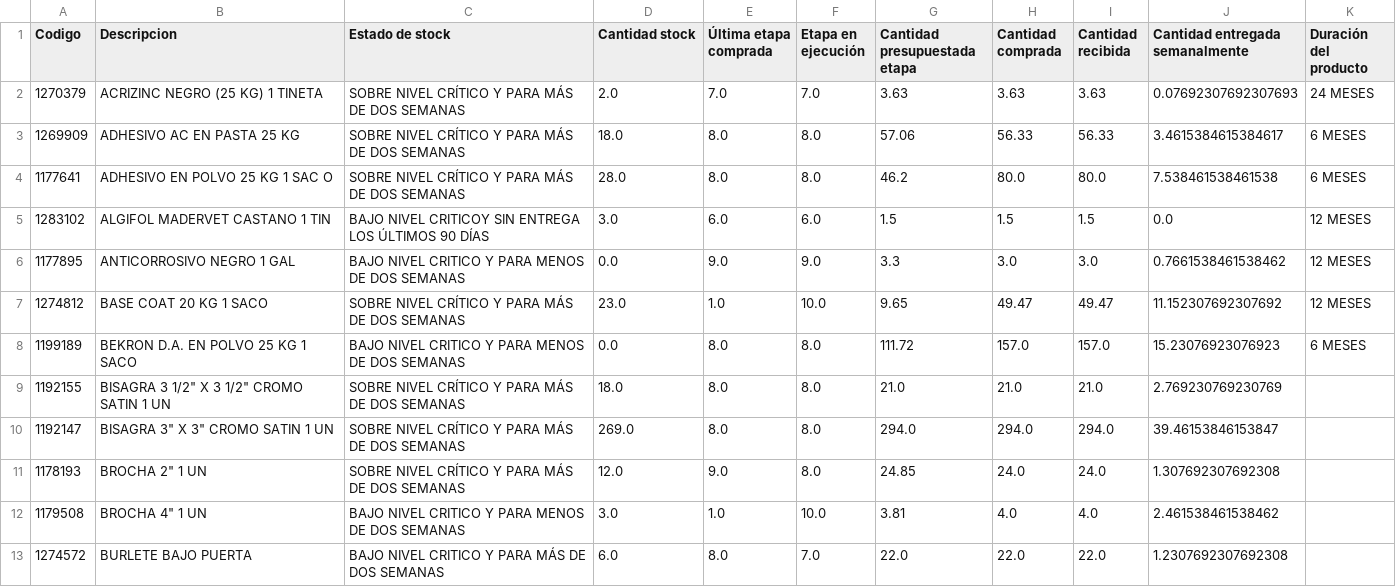
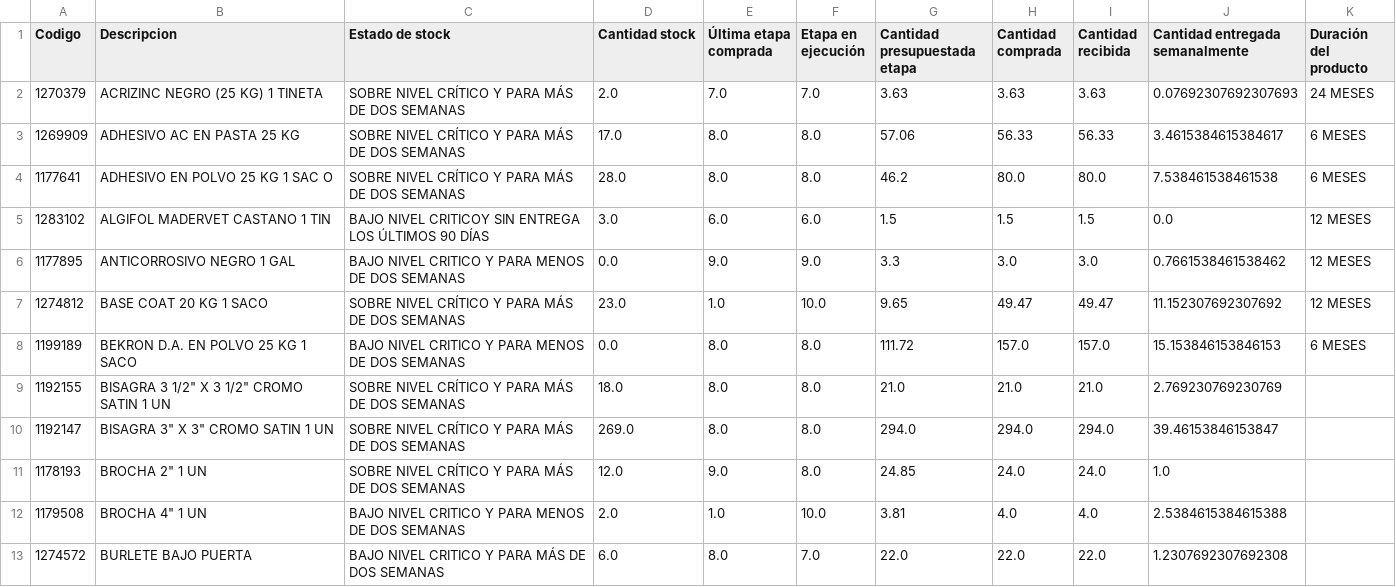
Before and after one commit to vsanma97/BRISAS-DE-MACHALI, a CSV file: productos.csv, drawn as a sheet; only a part is shown; the diff covers the shown part only.

Commit message:
Add files via upload

```diff
--- a/productos.csv
+++ b/productos.csv
@@ -2,3 +2,3 @@
 1270379,ACRIZINC NEGRO (25 KG) 1 TINETA,SOBRE NIVEL CRÍTICO Y PARA MÁS DE DOS SEMANAS,2.0,7.0,7.0,3.63,3.63,3.63,0.07692307692307693,24 MESES
-1269909,ADHESIVO AC EN PASTA 25 KG,SOBRE NIVEL CRÍTICO Y PARA MÁS DE DOS SEMANAS,18.0,8.0,8.0,57.06,56.33,56.33,3.4615384615384617,6 MESES
+1269909,ADHESIVO AC EN PASTA 25 KG,SOBRE NIVEL CRÍTICO Y PARA MÁS DE DOS SEMANAS,17.0,8.0,8.0,57.06,56.33,56.33,3.4615384615384617,6 MESES
 1177641,ADHESIVO EN POLVO 25 KG 1 SAC O,SOBRE NIVEL CRÍTICO Y PARA MÁS DE DOS SEMANAS,28.0,8.0,8.0,46.2,80.0,80.0,7.538461538461538,6 MESES
@@ -7,7 +7,7 @@
 1274812,BASE COAT 20 KG 1 SACO,SOBRE NIVEL CRÍTICO Y PARA MÁS DE DOS SEMANAS,23.0,1.0,10.0,9.65,49.47,49.47,11.152307692307692,12 MESES
-1199189,BEKRON D.A. EN POLVO 25 KG 1 SACO,BAJO NIVEL CRITICO Y PARA MENOS DE DOS SEMANAS,0.0,8.0,8.0,111.72,157.0,157.0,15.23076923076923,6 MESES
+1199189,BEKRON D.A. EN POLVO 25 KG 1 SACO,BAJO NIVEL CRITICO Y PARA MENOS DE DOS SEMANAS,0.0,8.0,8.0,111.72,157.0,157.0,15.153846153846153,6 MESES
 1192155,"BISAGRA 3 1/2"" X 3 1/2"" CROMO SATIN 1 UN",SOBRE NIVEL CRÍTICO Y PARA MÁS DE DOS SEMANAS,18.0,8.0,8.0,21.0,21.0,21.0,2.769230769230769,
 1192147,"BISAGRA 3"" X 3"" CROMO SATIN 1 UN",SOBRE NIVEL CRÍTICO Y PARA MÁS DE DOS SEMANAS,269.0,8.0,8.0,294.0,294.0,294.0,39.46153846153847,
-1178193,"BROCHA 2"" 1 UN",SOBRE NIVEL CRÍTICO Y PARA MÁS DE DOS SEMANAS,12.0,9.0,8.0,24.85,24.0,24.0,1.307692307692308,
-1179508,"BROCHA 4"" 1 UN",BAJO NIVEL CRITICO Y PARA MENOS DE DOS SEMANAS,3.0,1.0,10.0,3.81,4.0,4.0,2.461538461538462,
+1178193,"BROCHA 2"" 1 UN",SOBRE NIVEL CRÍTICO Y PARA MÁS DE DOS SEMANAS,12.0,9.0,8.0,24.85,24.0,24.0,1.0,
+1179508,"BROCHA 4"" 1 UN",BAJO NIVEL CRITICO Y PARA MENOS DE DOS SEMANAS,2.0,1.0,10.0,3.81,4.0,4.0,2.5384615384615388,
 1274572,BURLETE BAJO PUERTA,BAJO NIVEL CRITICO Y PARA MÁS DE DOS SEMANAS,6.0,8.0,7.0,22.0,22.0,22.0,1.2307692307692308,
```
Also changed, not shown: 67 edited cells elsewhere in this file.
